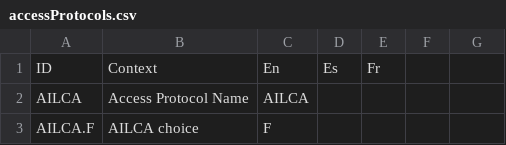
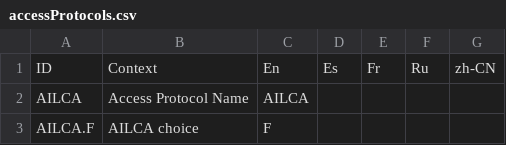
Before and after one commit to onset/lameta, a CSV file: locale/accessProtocols.csv, drawn as a sheet; only a part is shown.

```diff
--- a/locale/accessProtocols.csv
+++ b/locale/accessProtocols.csv
@@ -1,2 +1,2 @@
-"ID","Context","En","Es","Fr"
+"ID","Context","En","Es","Fr", "Ru", "zh-CN"
 "AILCA","Access Protocol Name","AILCA","",""
```
Also changed, not shown: locale/choices.csv, locale/fields.csv, 4 other files.
